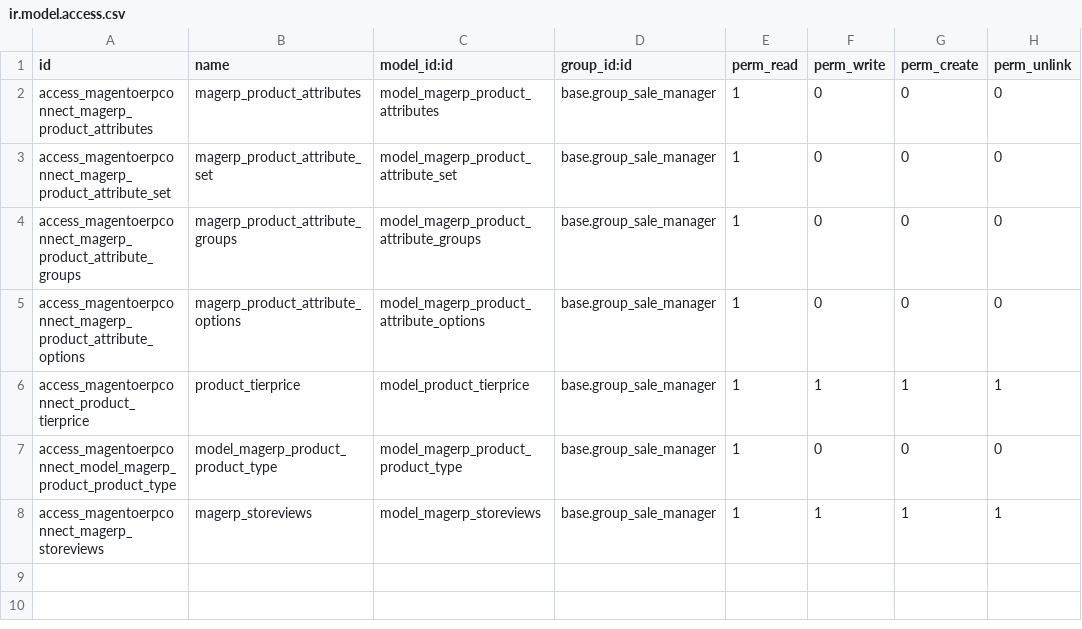
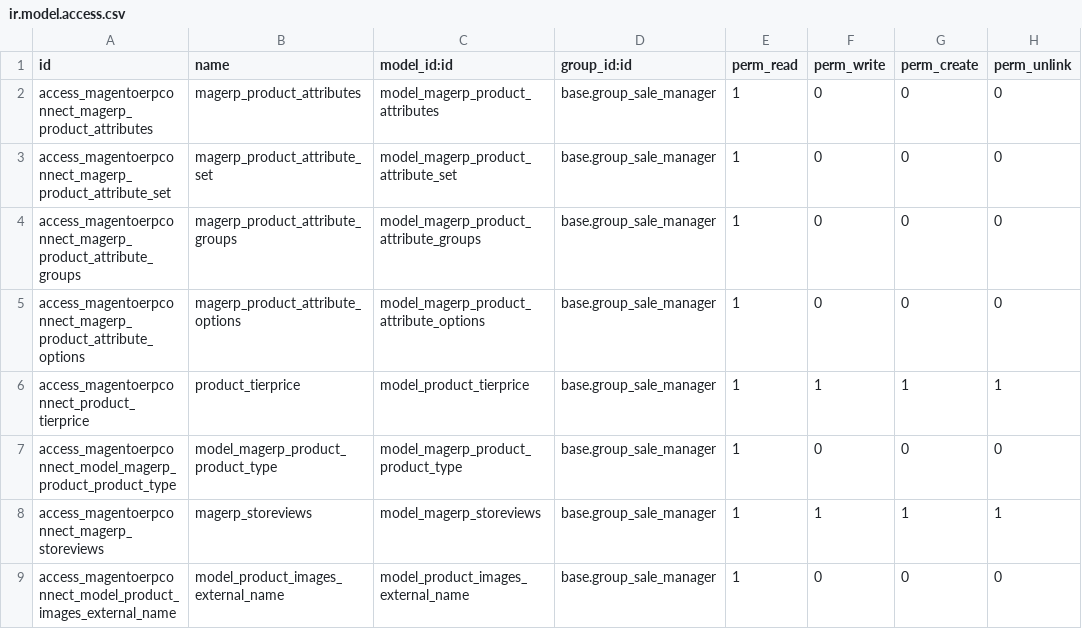
Before and after one commit to OCA/connector-magento, a CSV file: security/ir.model.access.csv, drawn as a sheet; the diff names each change by its address in the sheet, - before the commit and + after, or states it on an @@ line.

Commit message:
[IMP] Security and product view - product.images.external.name access sale_manager - Open Magento Fields when exported to Magento actived

```diff
--- a/security/ir.model.access.csv
+++ b/security/ir.model.access.csv
+row 9: access_magentoerpconnect_model_product_images_external_name | model_product_images_external_name | model_product_images_external_name | base.group_sale_manager | 1 | 0 | 0 | 0
```
Also changed, not shown: 1 other file.
